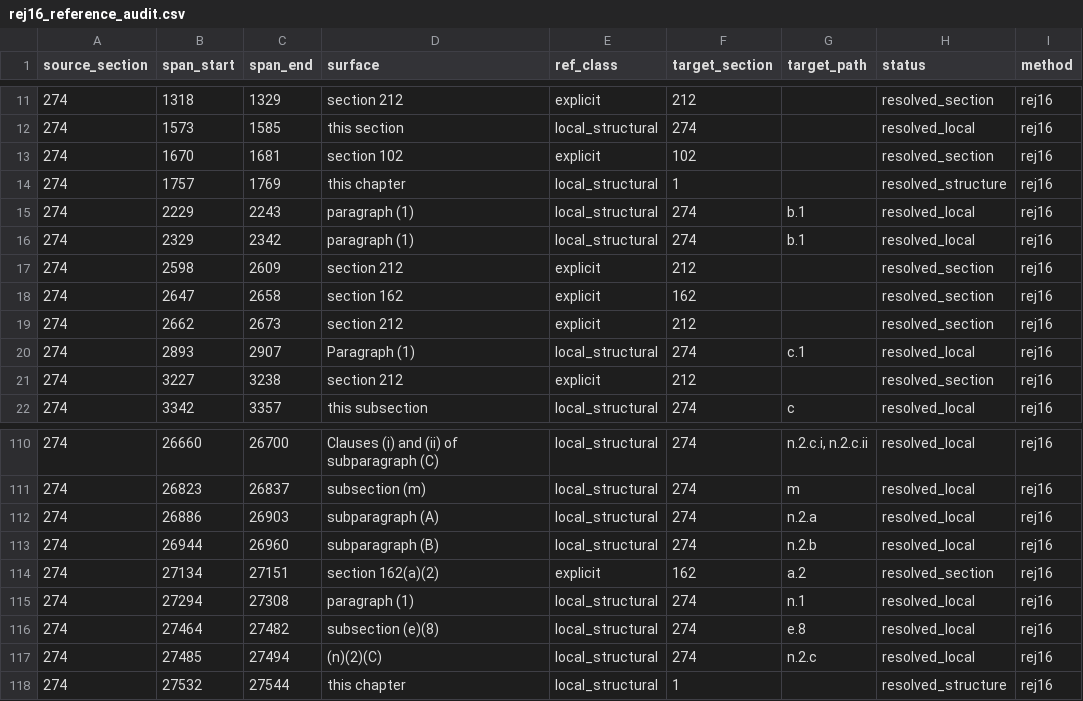
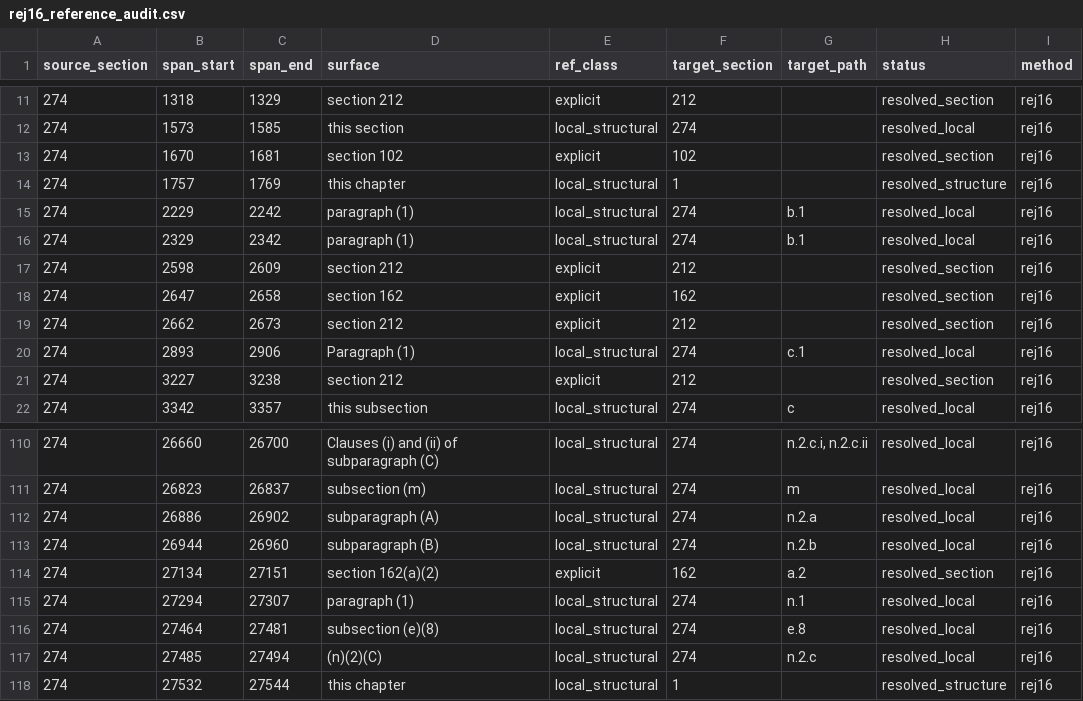
Before and after one commit to reallocf/data-flow-control, a CSV file: tax_rag/policy_extractor_v1/outputs/rej16_reference_audit.csv, drawn as a sheet; only a part is shown, gaps mark what is left out; the diff covers the shown part only.

```diff
--- a/tax_rag/policy_extractor_v1/outputs/rej16_reference_audit.csv
+++ b/tax_rag/policy_extractor_v1/outputs/rej16_reference_audit.csv
@@ -14,3 +14,3 @@ source_section,span_start,span_end,surface,ref_class,target_section,target_path,
 274,1757,1769,this chapter,local_structural,1,,resolved_structure,rej16
-274,2229,2243,paragraph (1) ,local_structural,274,b.1,resolved_local,rej16
+274,2229,2242,paragraph (1),local_structural,274,b.1,resolved_local,rej16
 274,2329,2342,paragraph (1),local_structural,274,b.1,resolved_local,rej16
@@ -19,3 +19,3 @@ source_section,span_start,span_end,surface,ref_class,target_section,target_path,
 274,2662,2673,section 212,explicit,212,,resolved_section,rej16
-274,2893,2907,Paragraph (1) ,local_structural,274,c.1,resolved_local,rej16
+274,2893,2906,Paragraph (1),local_structural,274,c.1,resolved_local,rej16
 274,3227,3238,section 212,explicit,212,,resolved_section,rej16
@@ -111,7 +111,7 @@ source_section,span_start,span_end,surface,ref_class,target_section,target_path,
 274,26823,26837,subsection (m),local_structural,274,m,resolved_local,rej16
-274,26886,26903,subparagraph (A) ,local_structural,274,n.2.a,resolved_local,rej16
+274,26886,26902,subparagraph (A),local_structural,274,n.2.a,resolved_local,rej16
 274,26944,26960,subparagraph (B),local_structural,274,n.2.b,resolved_local,rej16
 274,27134,27151,section 162(a)(2),explicit,162,a.2,resolved_section,rej16
-274,27294,27308,paragraph (1) ,local_structural,274,n.1,resolved_local,rej16
-274,27464,27482,subsection (e)(8) ,local_structural,274,e.8,resolved_local,rej16
+274,27294,27307,paragraph (1),local_structural,274,n.1,resolved_local,rej16
+274,27464,27481,subsection (e)(8),local_structural,274,e.8,resolved_local,rej16
 274,27485,27494,(n)(2)(C),local_structural,274,n.2.c,resolved_local,rej16
```
Also changed, not shown: 28 edited cells elsewhere in this file, tax_rag/policy_extractor_v1/outputs/reference_fact_274.csv, 7 other files.
